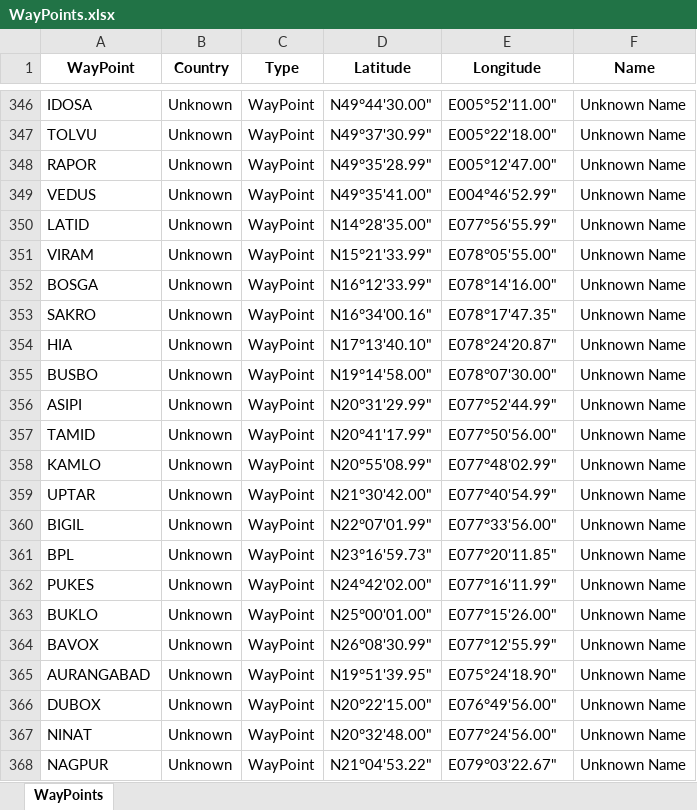
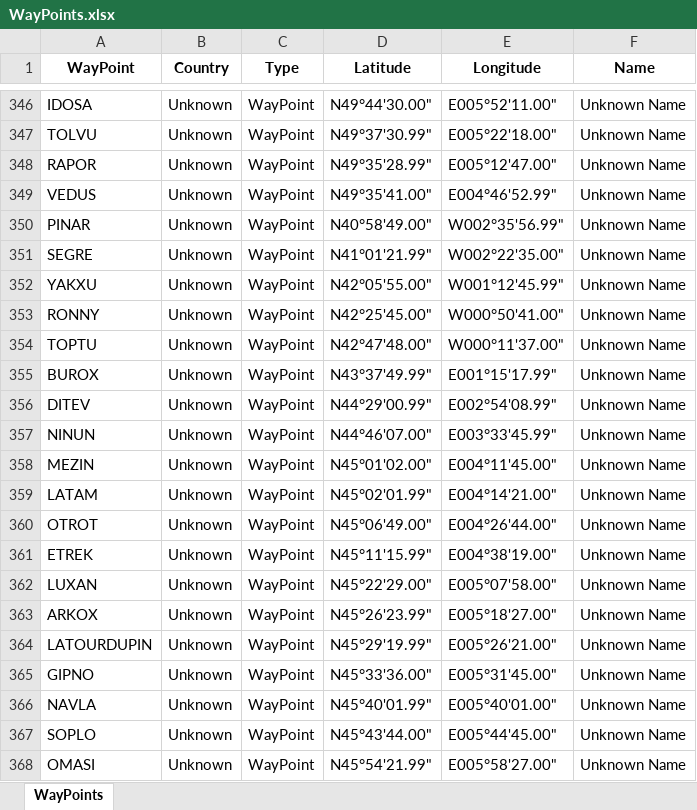
Before and after one commit to RobertPastor/flight-profile, an Excel workbook: airline/management/commands/AirlineRoutesWayPoints/WayPoints.xlsx, sheet WayPoints, drawn as a sheet; only a part is shown, gaps mark what is left out; the shorter side is filled out with more unchanged rows; values as stored, in another font and other column widths than the file's, no borders; the diff covers the shown part only; the diff names each change by its address in the sheet, - before the commit and + after, or states it on an @@ line.

```diff
--- a/airline/management/commands/AirlineRoutesWayPoints/WayPoints.xlsx (sheet WayPoints)
+++ b/airline/management/commands/AirlineRoutesWayPoints/WayPoints.xlsx (sheet WayPoints)
+row 350: PINAR | Unknown | WayPoint | N40°58'49.00" | W002°35'56.99" | Unknown Name
+row 351: SEGRE | Unknown | WayPoint | N41°01'21.99" | W002°22'35.00" | Unknown Name
+row 352: YAKXU | Unknown | WayPoint | N42°05'55.00" | W001°12'45.99" | Unknown Name
+row 353: RONNY | Unknown | WayPoint | N42°25'45.00" | W000°50'41.00" | Unknown Name
+row 354: TOPTU | Unknown | WayPoint | N42°47'48.00" | W000°11'37.00" | Unknown Name
+row 355: BUROX | Unknown | WayPoint | N43°37'49.99" | E001°15'17.99" | Unknown Name
+row 356: DITEV | Unknown | WayPoint | N44°29'00.99" | E002°54'08.99" | Unknown Name
+row 357: NINUN | Unknown | WayPoint | N44°46'07.00" | E003°33'45.99" | Unknown Name
+row 358: MEZIN | Unknown | WayPoint | N45°01'02.00" | E004°11'45.00" | Unknown Name
+row 359: LATAM | Unknown | WayPoint | N45°02'01.99" | E004°14'21.00" | Unknown Name
+row 360: OTROT | Unknown | WayPoint | N45°06'49.00" | E004°26'44.00" | Unknown Name
+row 361: ETREK | Unknown | WayPoint | N45°11'15.99" | E004°38'19.00" | Unknown Name
+row 362: LUXAN | Unknown | WayPoint | N45°22'29.00" | E005°07'58.00" | Unknown Name
+row 363: ARKOX | Unknown | WayPoint | N45°26'23.99" | E005°18'27.00" | Unknown Name
+row 364: LATOURDUPIN | Unknown | WayPoint | N45°29'19.99" | E005°26'21.00" | Unknown Name
+row 365: GIPNO | Unknown | WayPoint | N45°33'36.00" | E005°31'45.00" | Unknown Name
+row 366: NAVLA | Unknown | WayPoint | N45°40'01.99" | E005°40'01.00" | Unknown Name
+row 367: SOPLO | Unknown | WayPoint | N45°43'44.00" | E005°44'45.00" | Unknown Name
+row 368: OMASI | Unknown | WayPoint | N45°54'21.99" | E005°58'27.00" | Unknown Name
```
Also changed, not shown: 26 added rows elsewhere in this sheet, airline/management/commands/AirlineRoutes/AirlineRoutesAirportsDepartureArrival.xlsx, airline/management/commands/AirlineRoutesWayPoints/AirlineRoute-KATL-KBOS.xlsx, 22 other files.
